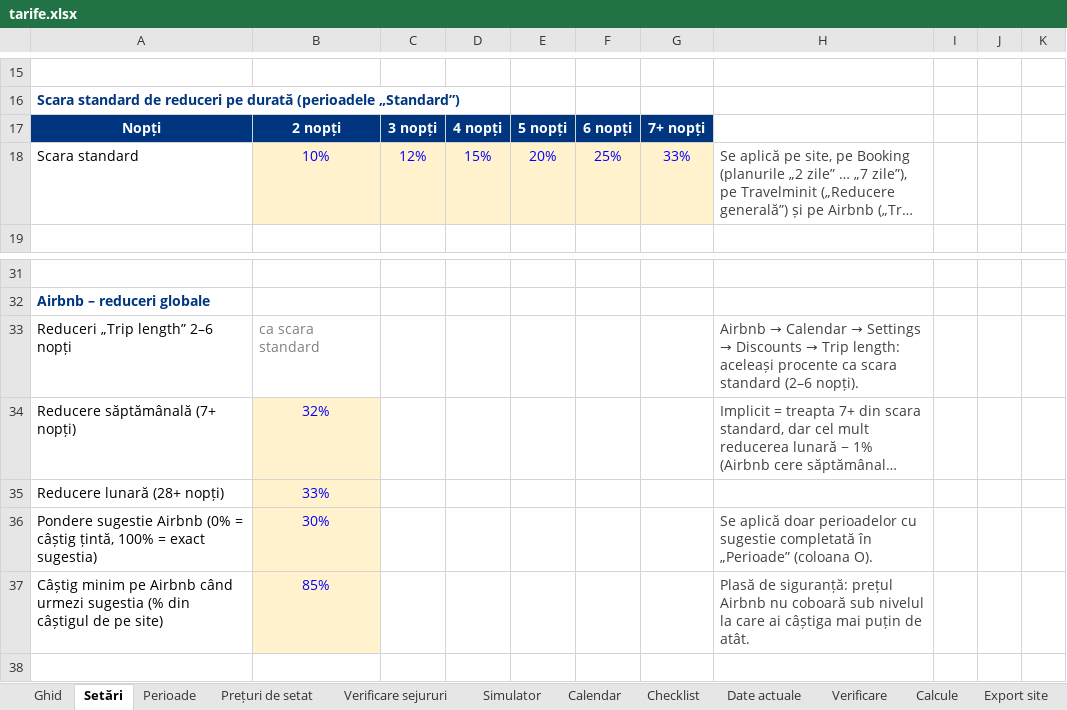
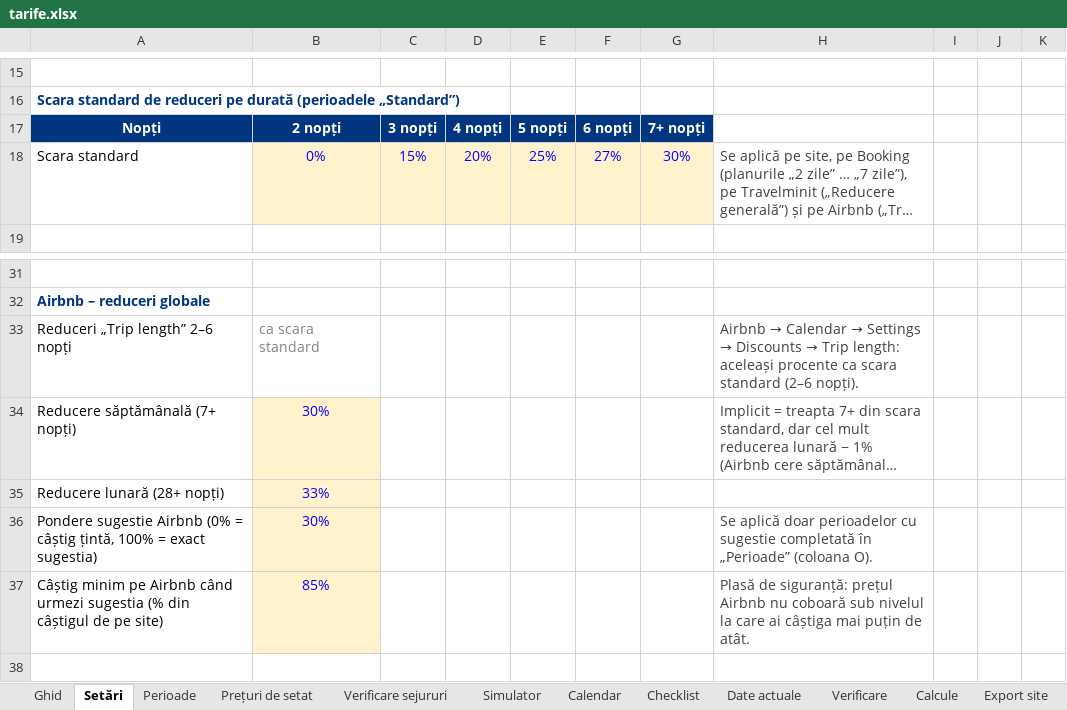
Before and after one commit to rezervari/Travel-Concept-Silver-Mountain, an Excel workbook: pricing/tarife.xlsx, sheet Setări, drawn as a sheet; only a part is shown, gaps mark what is left out; long unchanged cells end in …; values as stored, in another font and other column widths than the file's, no borders; the diff names each change by its address in the sheet, - before the commit and + after, or states it on an @@ line.

```diff
--- a/pricing/tarife.xlsx (sheet Setări)
+++ b/pricing/tarife.xlsx (sheet Setări)
-B18: 10%
+B18: 0%
-C18: 12%
+C18: 15%
-D18: 15%
+D18: 20%
-E18: 20%
+E18: 25%
-F18: 25%
+F18: 27%
-G18: 33%
+G18: 30%
-B34: 32%
+B34: 30%
```
Also changed, not shown: sheet Calcule, sheet Calendar, sheet Prețuri de setat, sheet Verificare sejururi, sheet Simulator, sheet Export site, 2 more sheets, formulas that keep their value, 3 other files.
